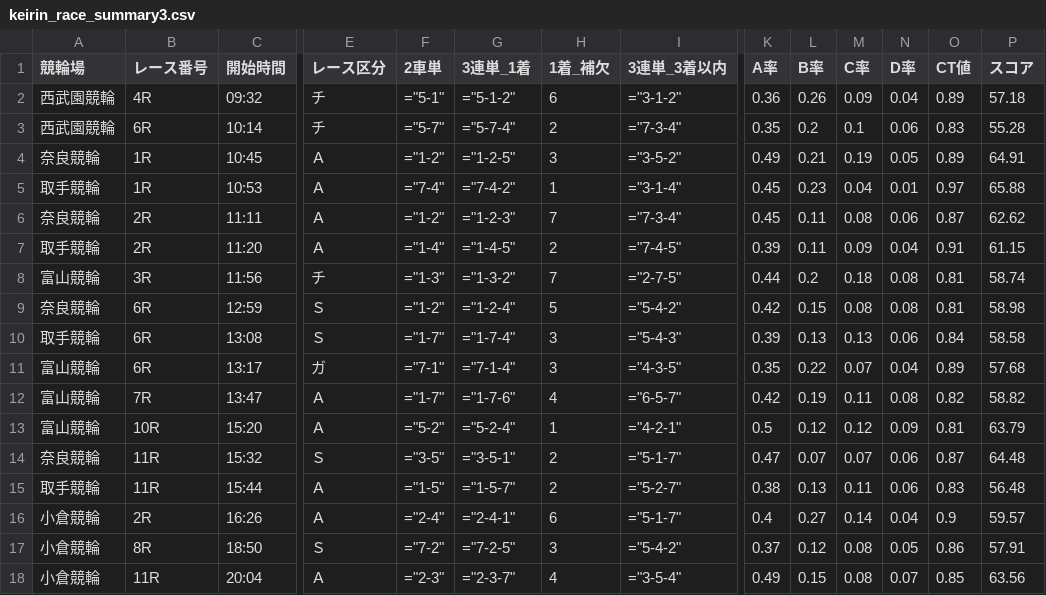
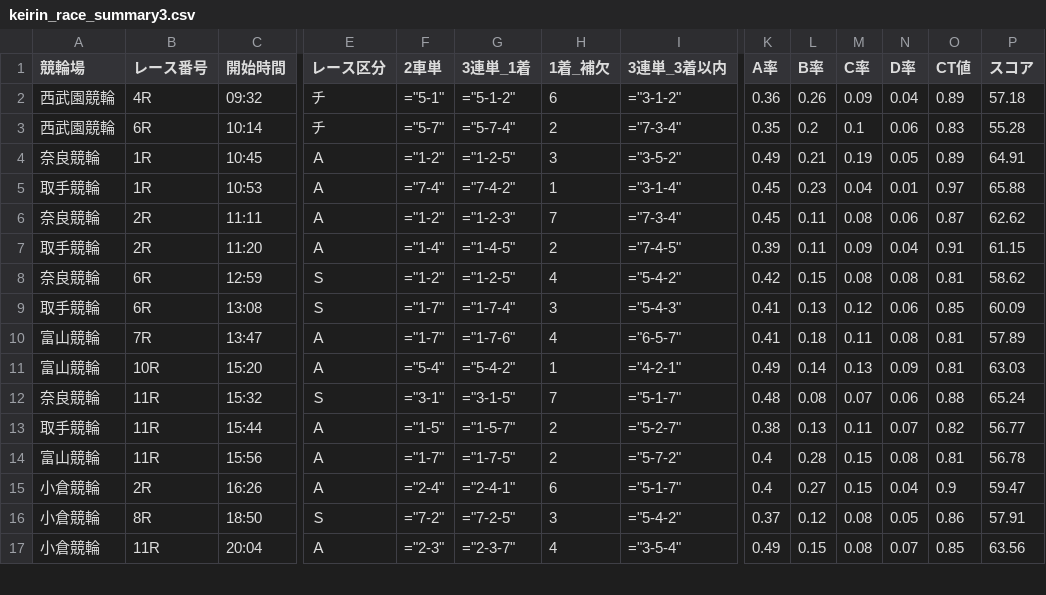
Before and after one commit to ama04149/keirin-ai, a CSV file: keirin_race_summary3.csv, drawn as a sheet; only a part is shown, gaps mark what is left out; removed rows and columns are numbered as before the commit, all else as after; rows hold the shown columns only; the diff covers the shown part only; the diff names each change by its address in the sheet, - before the commit and + after, or states it on an @@ line.

```diff
--- a/keirin_race_summary3.csv
+++ b/keirin_race_summary3.csv
-row 8: 富山競輪 | 3R | 11:56 | チ | ="1-3" | ="1-3-2" | 7 | ="2-7-5" | 0.44 | 0.2 | 0.18 | 0.08 | 0.81 | 58.74
-G8 (3連単_1着): ="1-2-4"
+G8 (3連単_1着): ="1-2-5"
-H8 (1着_補欠): 5
+H8 (1着_補欠): 4
-P8 (スコア): 58.98
+P8 (スコア): 58.62
-K9 (A率): 0.39
+K9 (A率): 0.41
-M9 (C率): 0.13
+M9 (C率): 0.12
-O9 (CT値): 0.84
+O9 (CT値): 0.85
-P9 (スコア): 58.58
+P9 (スコア): 60.09
-row 11: 富山競輪 | 6R | 13:17 | ガ | ="7-1" | ="7-1-4" | 3 | ="4-3-5" | 0.35 | 0.22 | 0.07 | 0.04 | 0.89 | 57.68
-K10 (A率): 0.42
+K10 (A率): 0.41
-L10 (B率): 0.19
+L10 (B率): 0.18
-O10 (CT値): 0.82
+O10 (CT値): 0.81
-P10 (スコア): 58.82
+P10 (スコア): 57.89
-F11 (2車単): ="5-2"
+F11 (2車単): ="5-4"
-G11 (3連単_1着): ="5-2-4"
+G11 (3連単_1着): ="5-4-2"
-K11 (A率): 0.5
+K11 (A率): 0.49
-L11 (B率): 0.12
+L11 (B率): 0.14
-M11 (C率): 0.12
+M11 (C率): 0.13
-P11 (スコア): 63.79
+P11 (スコア): 63.03
-F12 (2車単): ="3-5"
+F12 (2車単): ="3-1"
-G12 (3連単_1着): ="3-5-1"
+G12 (3連単_1着): ="3-1-5"
-H12 (1着_補欠): 2
+H12 (1着_補欠): 7
-K12 (A率): 0.47
+K12 (A率): 0.48
-L12 (B率): 0.07
+L12 (B率): 0.08
-O12 (CT値): 0.87
+O12 (CT値): 0.88
-P12 (スコア): 64.48
+P12 (スコア): 65.24
-N13 (D率): 0.06
+N13 (D率): 0.07
-O13 (CT値): 0.83
+O13 (CT値): 0.82
-P13 (スコア): 56.48
+P13 (スコア): 56.77
+row 14: 富山競輪 | 11R | 15:56 | Ａ | ="1-7" | ="1-7-5" | 2 | ="5-7-2" | 0.4 | 0.28 | 0.15 | 0.08 | 0.81 | 56.78
-M15 (C率): 0.14
+M15 (C率): 0.15
-P15 (スコア): 59.57
+P15 (スコア): 59.47
```
Also changed, not shown: 6 added rows elsewhere in this file, keirin_race_summary.csv, keirin_race_summary2.csv.
